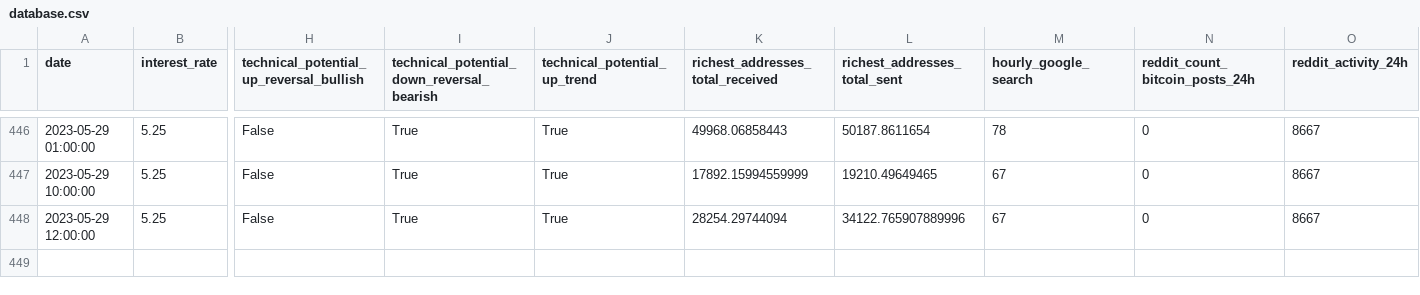
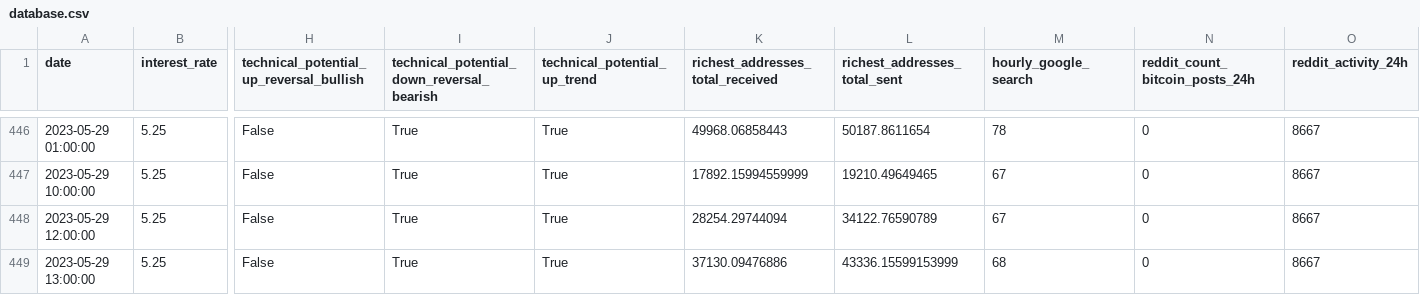
Before and after one commit to williamnordberg/adam_trader, a CSV file: data/database.csv, drawn as a sheet; only a part is shown, gaps mark what is left out; rows hold the shown columns only; the diff names each change by its address in the sheet, - before the commit and + after, or states it on an @@ line.

```diff
--- a/data/database.csv
+++ b/data/database.csv
-L448 (richest_addresses_total_sent): 34122.765907889996
+L448 (richest_addresses_total_sent): 34122.76590789
+row 449: 2023-05-29 13:00:00 | 5.25 | False | True | True | 37130.09476886 | 43336.15599153999 | 68 | 0 | 8667
```
Also changed, not shown: data/latest_info_saved.csv, 4 other files.
